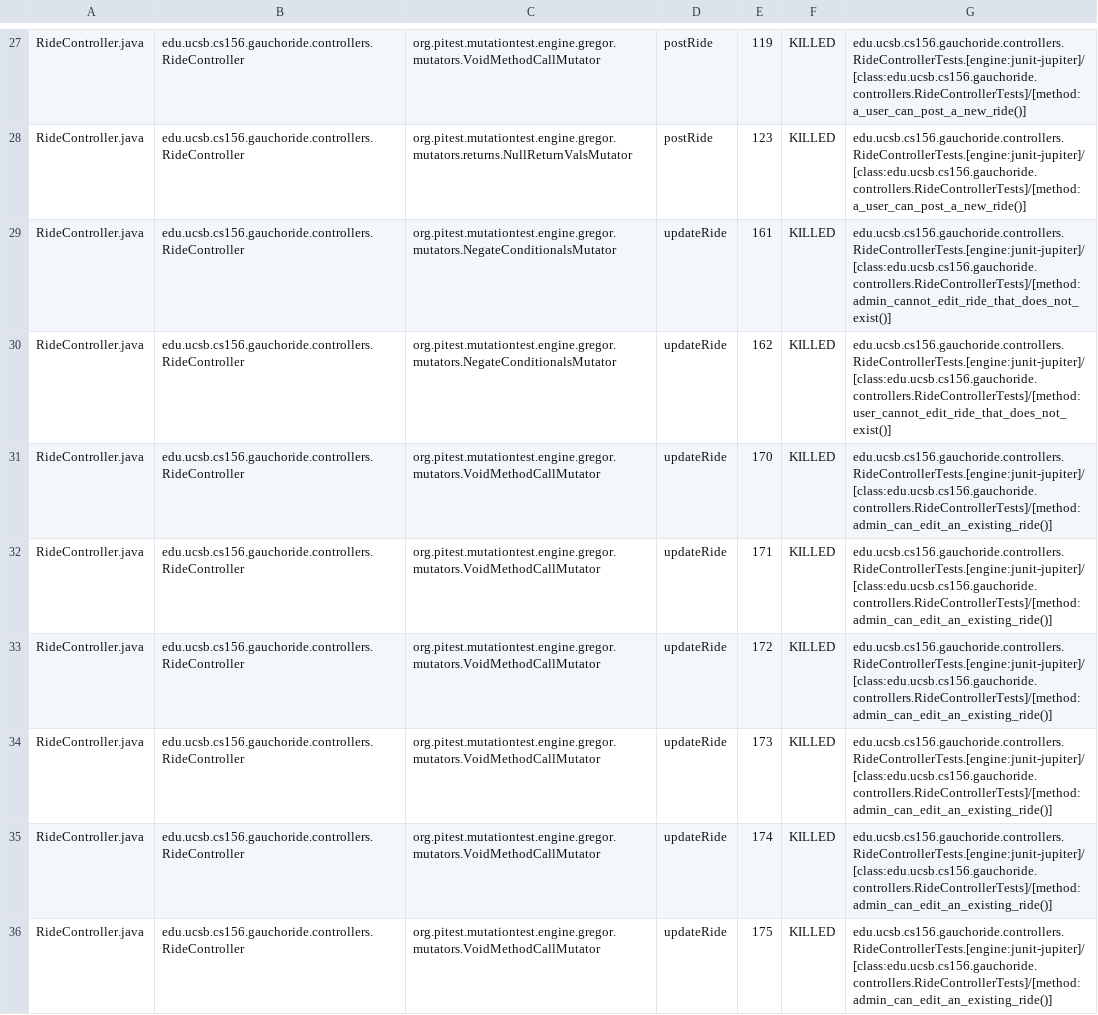
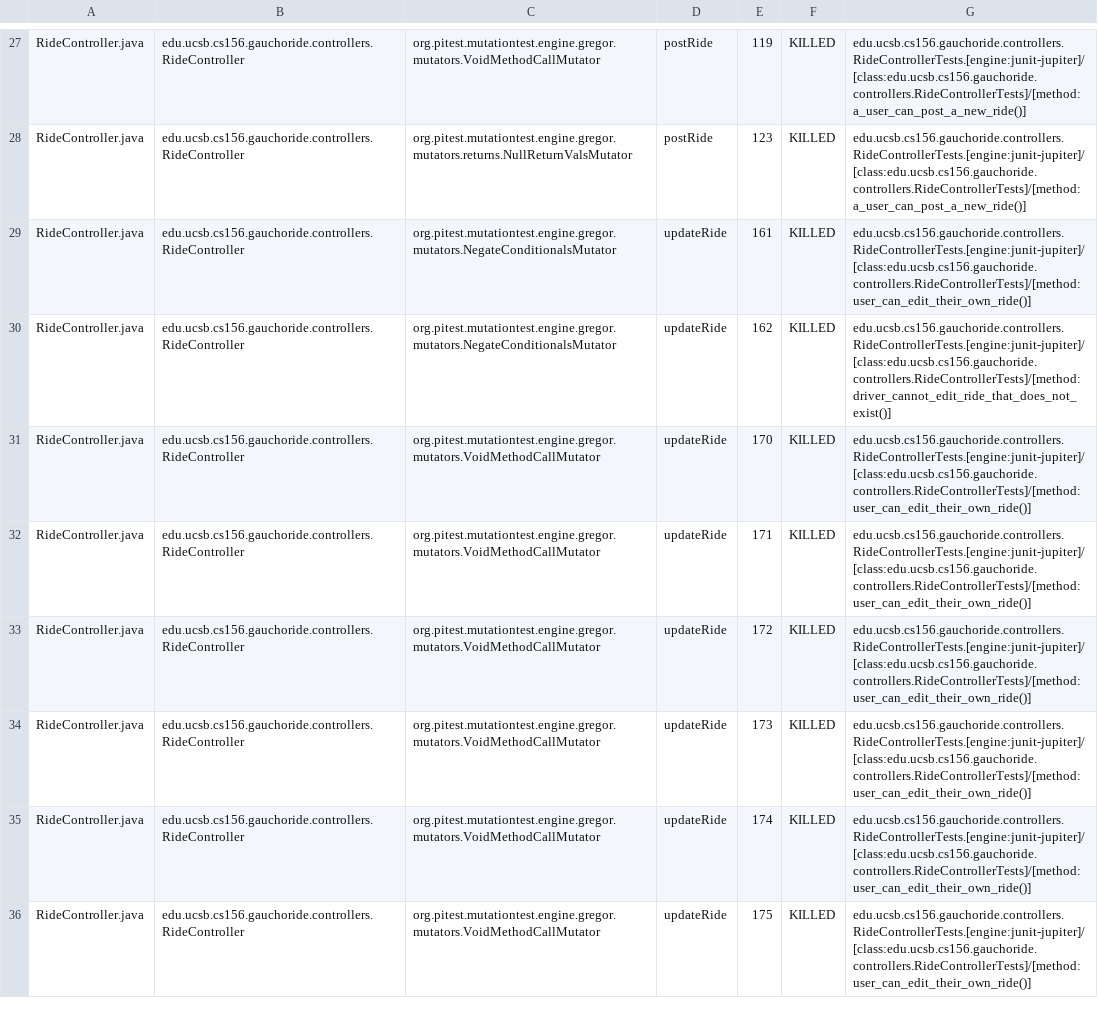
Before and after one commit to ucsb-cs156/proj-gauchoride, a CSV file: prs/73/pitest/mutations.csv, drawn as a sheet; only a part is shown, gaps mark what is left out; the diff covers the shown part only; the diff names each change by its address in the sheet, - before the commit and + after, or states it on an @@ line.

Commit message:
Deploying to gh-pages from @ ucsb-cs156/proj-gauchoride@e56918b31b80aa7826dd7534f20e042fa5b6e164 🚀

```diff
--- a/prs/73/pitest/mutations.csv
+++ b/prs/73/pitest/mutations.csv
-G29: edu.ucsb.cs156.gauchoride.controllers.RideControllerTests.[engine:junit-jupiter]/[class:edu.ucsb.cs156.gauchoride.controllers.RideControllerTests]/[method:admin_cannot_edit_ride_that_does_not_exist()]
+G29: edu.ucsb.cs156.gauchoride.controllers.RideControllerTests.[engine:junit-jupiter]/[class:edu.ucsb.cs156.gauchoride.controllers.RideControllerTests]/[method:user_can_edit_their_own_ride()]
-G30: edu.ucsb.cs156.gauchoride.controllers.RideControllerTests.[engine:junit-jupiter]/[class:edu.ucsb.cs156.gauchoride.controllers.RideControllerTests]/[method:user_cannot_edit_ride_that_does_not_exist()]
+G30: edu.ucsb.cs156.gauchoride.controllers.RideControllerTests.[engine:junit-jupiter]/[class:edu.ucsb.cs156.gauchoride.controllers.RideControllerTests]/[method:driver_cannot_edit_ride_that_does_not_exist()]
-G31:G36: edu.ucsb.cs156.gauchoride.controllers.RideControllerTests.[engine:junit-jupiter]/[class:edu.ucsb.cs156.gauchoride.controllers.RideControllerTests]/[method:admin_can_edit_an_existing_ride()]
+G31:G36: edu.ucsb.cs156.gauchoride.controllers.RideControllerTests.[engine:junit-jupiter]/[class:edu.ucsb.cs156.gauchoride.controllers.RideControllerTests]/[method:user_can_edit_their_own_ride()]
```
Also changed, not shown: 45 edited cells elsewhere in this file, 16 other files.
